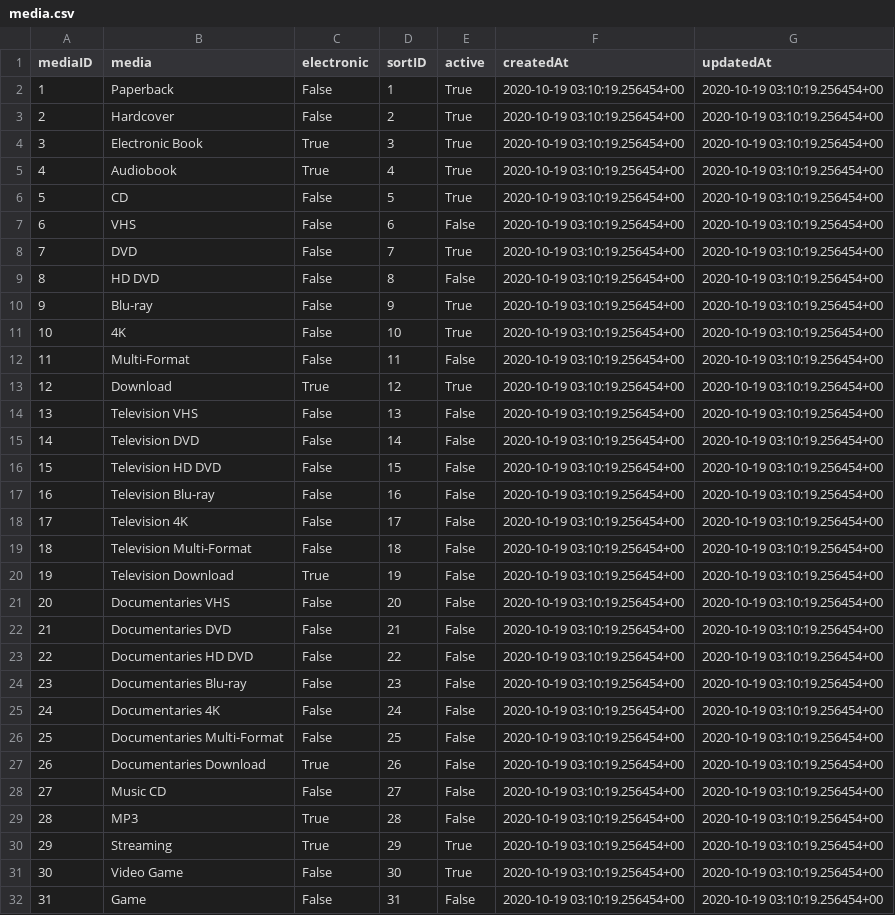
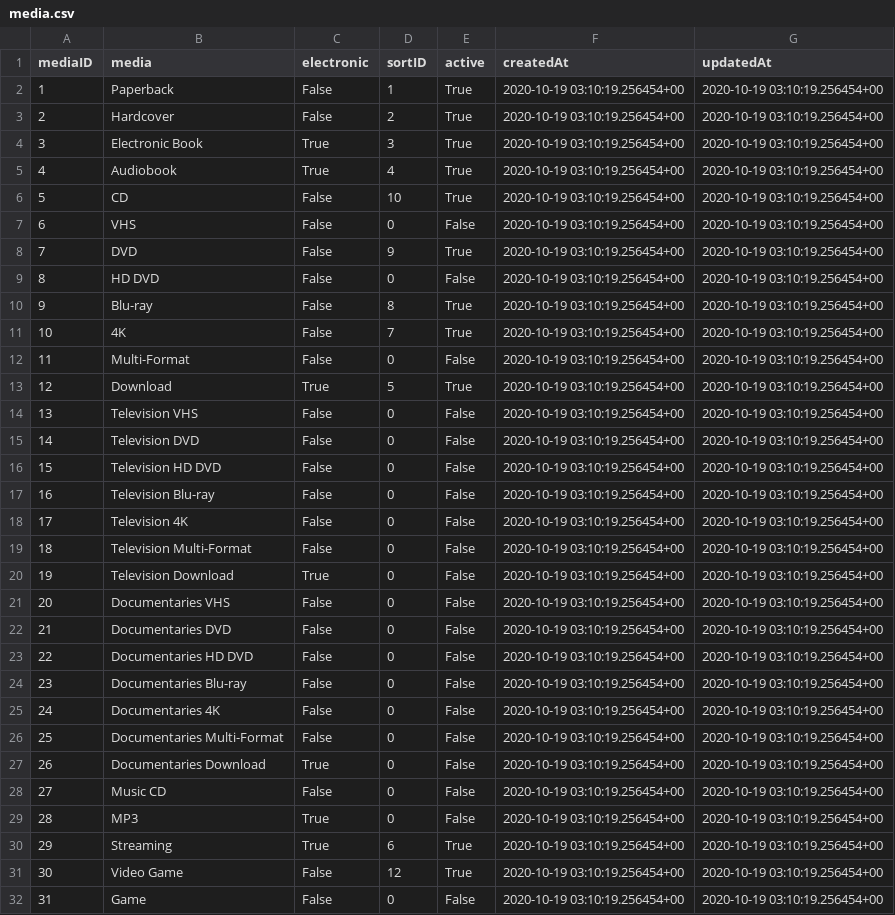
Before and after one commit to mirfishe/PKD-and-Me-Server, a CSV file: sql/media.csv, drawn as a sheet; only a part is shown; the diff covers the shown part only.

Commit message:
updated category and media controllers

```diff
--- a/sql/media.csv
+++ b/sql/media.csv
@@ -5,28 +5,28 @@
 4,"Audiobook",True,4,True,"2020-10-19 03:10:19.256454+00","2020-10-19 03:10:19.256454+00"
-5,"CD",False,5,True,"2020-10-19 03:10:19.256454+00","2020-10-19 03:10:19.256454+00"
-6,"VHS",False,6,False,"2020-10-19 03:10:19.256454+00","2020-10-19 03:10:19.256454+00"
-7,"DVD",False,7,True,"2020-10-19 03:10:19.256454+00","2020-10-19 03:10:19.256454+00"
-8,"HD DVD",False,8,False,"2020-10-19 03:10:19.256454+00","2020-10-19 03:10:19.256454+00"
-9,"Blu-ray",False,9,True,"2020-10-19 03:10:19.256454+00","2020-10-19 03:10:19.256454+00"
-10,"4K",False,10,True,"2020-10-19 03:10:19.256454+00","2020-10-19 03:10:19.256454+00"
-11,"Multi-Format",False,11,False,"2020-10-19 03:10:19.256454+00","2020-10-19 03:10:19.256454+00"
-12,"Download",True,12,True,"2020-10-19 03:10:19.256454+00","2020-10-19 03:10:19.256454+00"
-13,"Television VHS",False,13,False,"2020-10-19 03:10:19.256454+00","2020-10-19 03:10:19.256454+00"
-14,"Television DVD",False,14,False,"2020-10-19 03:10:19.256454+00","2020-10-19 03:10:19.256454+00"
-15,"Television HD DVD",False,15,False,"2020-10-19 03:10:19.256454+00","2020-10-19 03:10:19.256454+00"
-16,"Television Blu-ray",False,16,False,"2020-10-19 03:10:19.256454+00","2020-10-19 03:10:19.256454+00"
-17,"Television 4K",False,17,False,"2020-10-19 03:10:19.256454+00","2020-10-19 03:10:19.256454+00"
-18,"Television Multi-Format",False,18,False,"2020-10-19 03:10:19.256454+00","2020-10-19 03:10:19.256454+00"
-19,"Television Download",True,19,False,"2020-10-19 03:10:19.256454+00","2020-10-19 03:10:19.256454+00"
-20,"Documentaries VHS",False,20,False,"2020-10-19 03:10:19.256454+00","2020-10-19 03:10:19.256454+00"
-21,"Documentaries DVD",False,21,False,"2020-10-19 03:10:19.256454+00","2020-10-19 03:10:19.256454+00"
-22,"Documentaries HD DVD",False,22,False,"2020-10-19 03:10:19.256454+00","2020-10-19 03:10:19.256454+00"
-23,"Documentaries Blu-ray",False,23,False,"2020-10-19 03:10:19.256454+00","2020-10-19 03:10:19.256454+00"
-24,"Documentaries 4K",False,24,False,"2020-10-19 03:10:19.256454+00","2020-10-19 03:10:19.256454+00"
-25,"Documentaries Multi-Format",False,25,False,"2020-10-19 03:10:19.256454+00","2020-10-19 03:10:19.256454+00"
-26,"Documentaries Download",True,26,False,"2020-10-19 03:10:19.256454+00","2020-10-19 03:10:19.256454+00"
-27,"Music CD",False,27,False,"2020-10-19 03:10:19.256454+00","2020-10-19 03:10:19.256454+00"
-28,"MP3",True,28,False,"2020-10-19 03:10:19.256454+00","2020-10-19 03:10:19.256454+00"
-29,"Streaming",True,29,True,"2020-10-19 03:10:19.256454+00","2020-10-19 03:10:19.256454+00"
-30,"Video Game",False,30,True,"2020-10-19 03:10:19.256454+00","2020-10-19 03:10:19.256454+00"
-31,"Game",False,31,False,"2020-10-19 03:10:19.256454+00","2020-10-19 03:10:19.256454+00"
+5,"CD",False,10,True,"2020-10-19 03:10:19.256454+00","2020-10-19 03:10:19.256454+00"
+6,"VHS",False,0,False,"2020-10-19 03:10:19.256454+00","2020-10-19 03:10:19.256454+00"
+7,"DVD",False,9,True,"2020-10-19 03:10:19.256454+00","2020-10-19 03:10:19.256454+00"
+8,"HD DVD",False,0,False,"2020-10-19 03:10:19.256454+00","2020-10-19 03:10:19.256454+00"
+9,"Blu-ray",False,8,True,"2020-10-19 03:10:19.256454+00","2020-10-19 03:10:19.256454+00"
+10,"4K",False,7,True,"2020-10-19 03:10:19.256454+00","2020-10-19 03:10:19.256454+00"
+11,"Multi-Format",False,0,False,"2020-10-19 03:10:19.256454+00","2020-10-19 03:10:19.256454+00"
+12,"Download",True,5,True,"2020-10-19 03:10:19.256454+00","2020-10-19 03:10:19.256454+00"
+13,"Television VHS",False,0,False,"2020-10-19 03:10:19.256454+00","2020-10-19 03:10:19.256454+00"
+14,"Television DVD",False,0,False,"2020-10-19 03:10:19.256454+00","2020-10-19 03:10:19.256454+00"
+15,"Television HD DVD",False,0,False,"2020-10-19 03:10:19.256454+00","2020-10-19 03:10:19.256454+00"
+16,"Television Blu-ray",False,0,False,"2020-10-19 03:10:19.256454+00","2020-10-19 03:10:19.256454+00"
+17,"Television 4K",False,0,False,"2020-10-19 03:10:19.256454+00","2020-10-19 03:10:19.256454+00"
+18,"Television Multi-Format",False,0,False,"2020-10-19 03:10:19.256454+00","2020-10-19 03:10:19.256454+00"
+19,"Television Download",True,0,False,"2020-10-19 03:10:19.256454+00","2020-10-19 03:10:19.256454+00"
+20,"Documentaries VHS",False,0,False,"2020-10-19 03:10:19.256454+00","2020-10-19 03:10:19.256454+00"
+21,"Documentaries DVD",False,0,False,"2020-10-19 03:10:19.256454+00","2020-10-19 03:10:19.256454+00"
+22,"Documentaries HD DVD",False,0,False,"2020-10-19 03:10:19.256454+00","2020-10-19 03:10:19.256454+00"
+23,"Documentaries Blu-ray",False,0,False,"2020-10-19 03:10:19.256454+00","2020-10-19 03:10:19.256454+00"
+24,"Documentaries 4K",False,0,False,"2020-10-19 03:10:19.256454+00","2020-10-19 03:10:19.256454+00"
+25,"Documentaries Multi-Format",False,0,False,"2020-10-19 03:10:19.256454+00","2020-10-19 03:10:19.256454+00"
+26,"Documentaries Download",True,0,False,"2020-10-19 03:10:19.256454+00","2020-10-19 03:10:19.256454+00"
+27,"Music CD",False,0,False,"2020-10-19 03:10:19.256454+00","2020-10-19 03:10:19.256454+00"
+28,"MP3",True,0,False,"2020-10-19 03:10:19.256454+00","2020-10-19 03:10:19.256454+00"
+29,"Streaming",True,6,True,"2020-10-19 03:10:19.256454+00","2020-10-19 03:10:19.256454+00"
+30,"Video Game",False,12,True,"2020-10-19 03:10:19.256454+00","2020-10-19 03:10:19.256454+00"
+31,"Game",False,0,False,"2020-10-19 03:10:19.256454+00","2020-10-19 03:10:19.256454+00"
```
Also changed, not shown: 5 edited cells elsewhere in this file, sql/categories.csv, sql/titles.csv, 9 other files.
